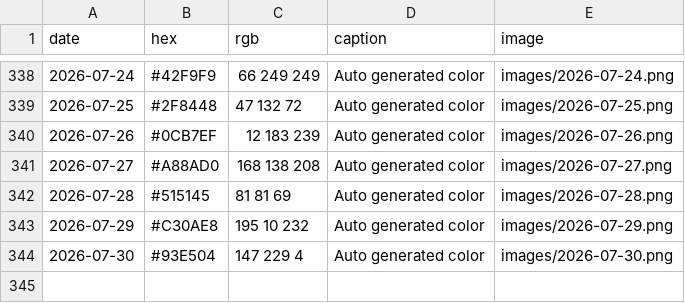
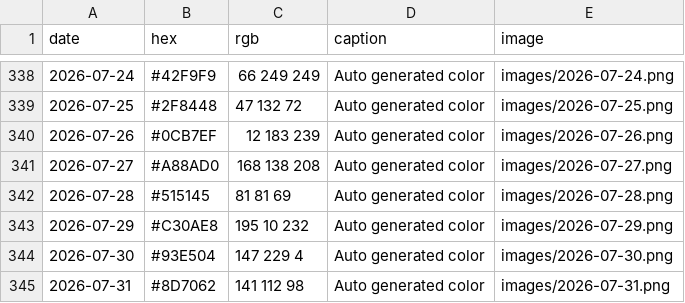
Before and after one commit to Fujishooock/dailycolor-site, a CSV file: data.csv, drawn as a sheet; only a part is shown, gaps mark what is left out; the diff names each change by its address in the sheet, - before the commit and + after, or states it on an @@ line.

```diff
--- a/data.csv
+++ b/data.csv
+row 345: 2026-07-31 | #8D7062 | 141 112 98 | Auto generated color | images/2026-07-31.png
```
Also changed, not shown: 3 other files.
